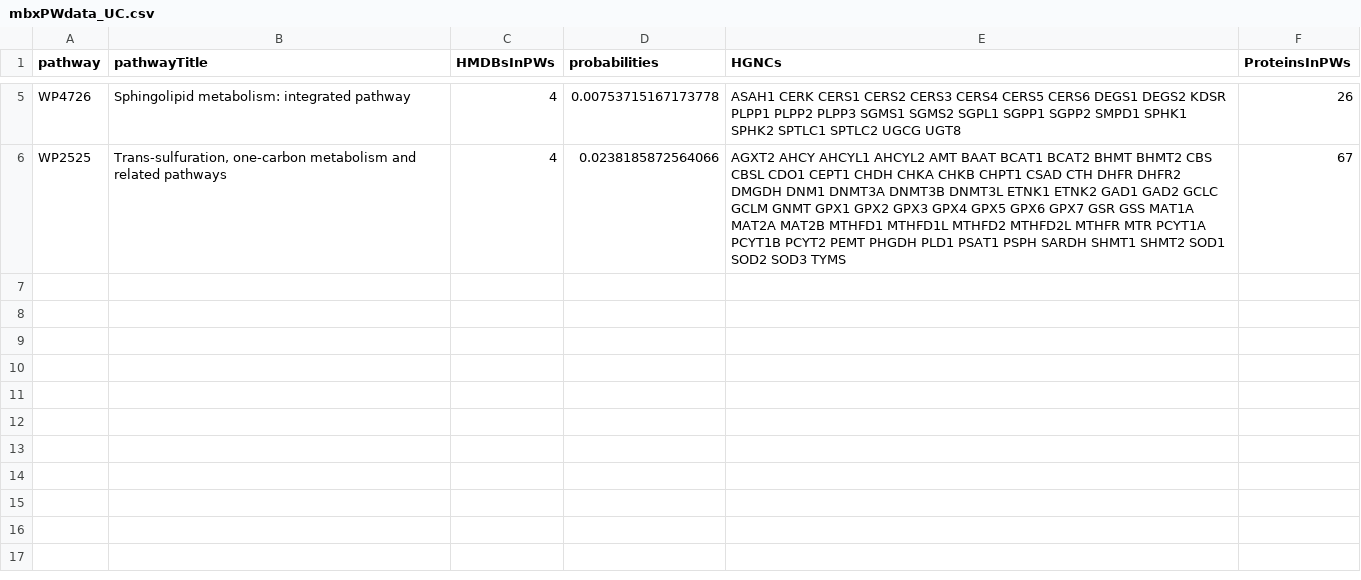
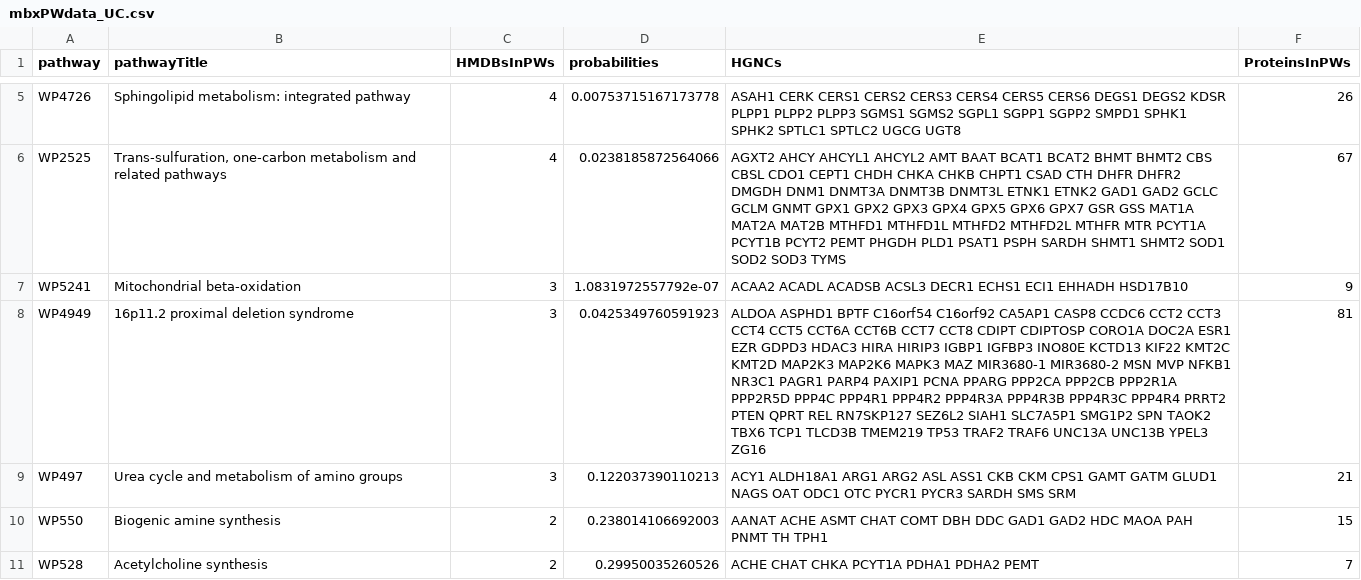
Before and after one commit to BiGCAT-UM/Transcriptomics_Metabolomics_Analysis, a CSV file: metabolomics_analysis/9-metabolite_pathway_analysis/output/mbxPWdata_UC.csv, drawn as a sheet; only a part is shown, gaps mark what is left out.

```diff
--- a/metabolomics_analysis/9-metabolite_pathway_analysis/output/mbxPWdata_UC.csv
+++ b/metabolomics_analysis/9-metabolite_pathway_analysis/output/mbxPWdata_UC.csv
@@ -6 +6,6 @@
 "WP2525","Trans-sulfuration, one-carbon metabolism and related pathways",4,0.0238185872564066,"AGXT2 AHCY AHCYL1 AHCYL2 AMT BAAT BCAT1 BCAT2 BHMT BHMT2 CBS CBSL CDO1 CEPT1 CHDH CHKA CHKB CHPT1 CSAD CTH DHFR DHFR2 DMGDH DNM1 DNMT3A DNMT3B DNMT3L ETNK1 ETNK2 GAD1 GAD2 GCLC GCLM GNMT GPX1 GPX2 GPX3 GPX4 GPX5 GPX6 GPX7 GSR GSS MAT1A MAT2A MAT2B MTHFD1 MTHFD1L MTHFD2 MTHFD2L MTHFR MTR PCYT1A PCYT1B PCYT2 PEMT PHGDH PLD1 PSAT1 PSPH SARDH SHMT1 SHMT2 SOD1 SOD2 SOD3 TYMS",67
+"WP5241","Mitochondrial beta-oxidation",3,1.0831972557792e-07,"ACAA2 ACADL ACADSB ACSL3 DECR1 ECHS1 ECI1 EHHADH HSD17B10",9
+"WP4949","16p11.2 proximal deletion syndrome",3,0.0425349760591923,"ALDOA ASPHD1 BPTF C16orf54 C16orf92 CA5AP1 CASP8 CCDC6 CCT2 CCT3 CCT4 CCT5 CCT6A CCT6B CCT7 CCT8 CDIPT CDIPTOSP CORO1A DOC2A ESR1 EZR GDPD3 HDAC3 HIRA HIRIP3 IGBP1 IGFBP3 INO80E KCTD13 KIF22 KMT2C KMT2D MAP2K3 MAP2K6 MAPK3 MAZ MIR3680-1 MIR3680-2 MSN MVP NFKB1 NR3C1 PAGR1 PARP4 PAXIP1 PCNA PPARG PPP2CA PPP2CB PPP2R1A PPP2R5D PPP4C PPP4R1 PPP4R2 PPP4R3A PPP4R3B PPP4R3C PPP4R4 PRRT2 PTEN QPRT REL RN7SKP127 SEZ6L2 SIAH1 SLC7A5P1 SMG1P2 SPN TAOK2 TBX6 TCP1 TLCD3B TMEM219 TP53 TRAF2 TRAF6 UNC13A UNC13B YPEL3 ZG16",81
+"WP497","Urea cycle and metabolism of amino groups",3,0.122037390110213,"ACY1 ALDH18A1 ARG1 ARG2 ASL ASS1 CKB CKM CPS1 GAMT GATM GLUD1 NAGS OAT ODC1 OTC PYCR1 PYCR3 SARDH SMS SRM",21
+"WP550","Biogenic amine synthesis",2,0.238014106692003,"AANAT ACHE ASMT CHAT COMT DBH DDC GAD1 GAD2 HDC MAOA PAH PNMT TH TPH1",15
+"WP528","Acetylcholine synthesis",2,0.29950035260526,"ACHE CHAT CHKA PCYT1A PDHA1 PDHA2 PEMT",7
```
Also changed, not shown: metabolomics_analysis/9-metabolite_pathway_analysis/output/mbxPWdata_CD.csv, 1 other file.
